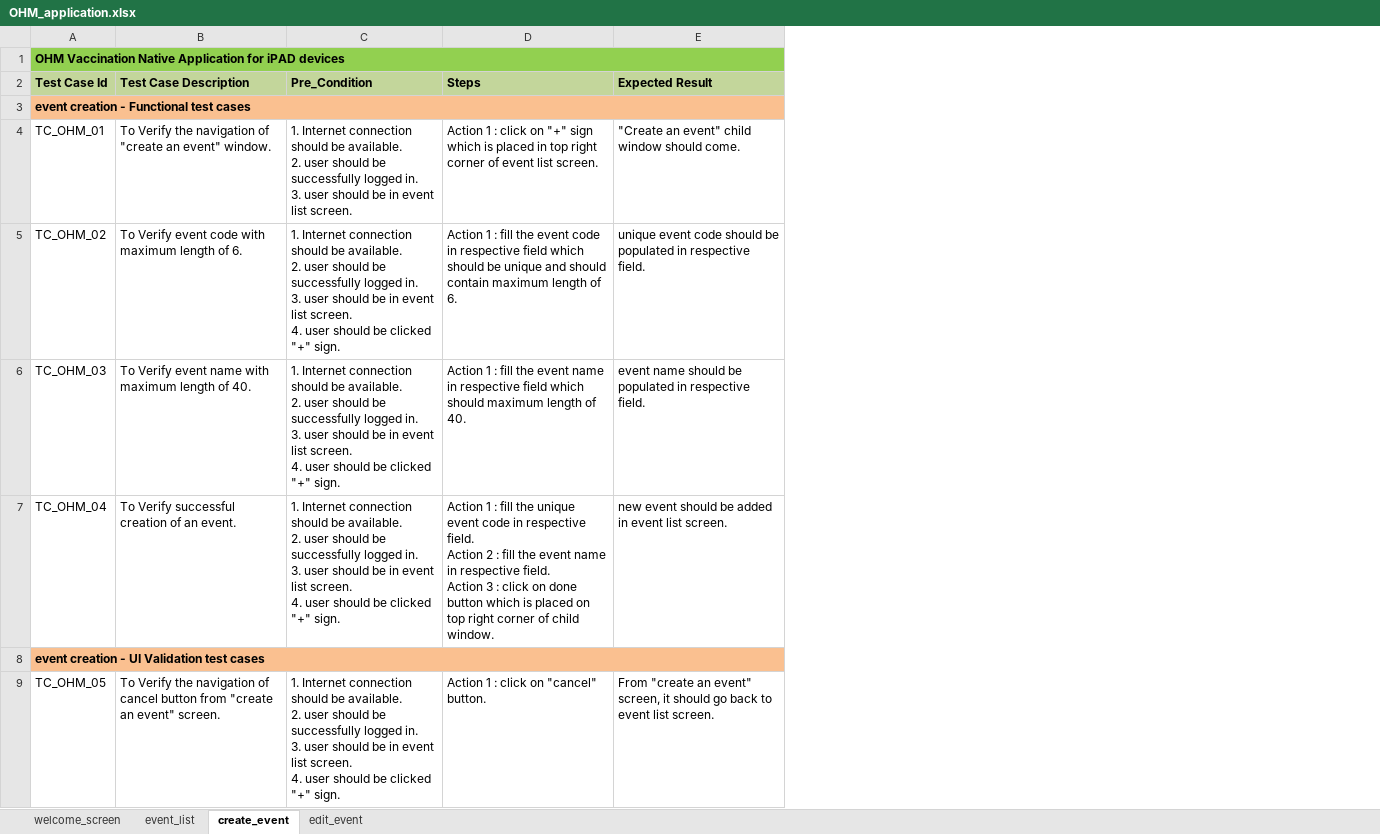
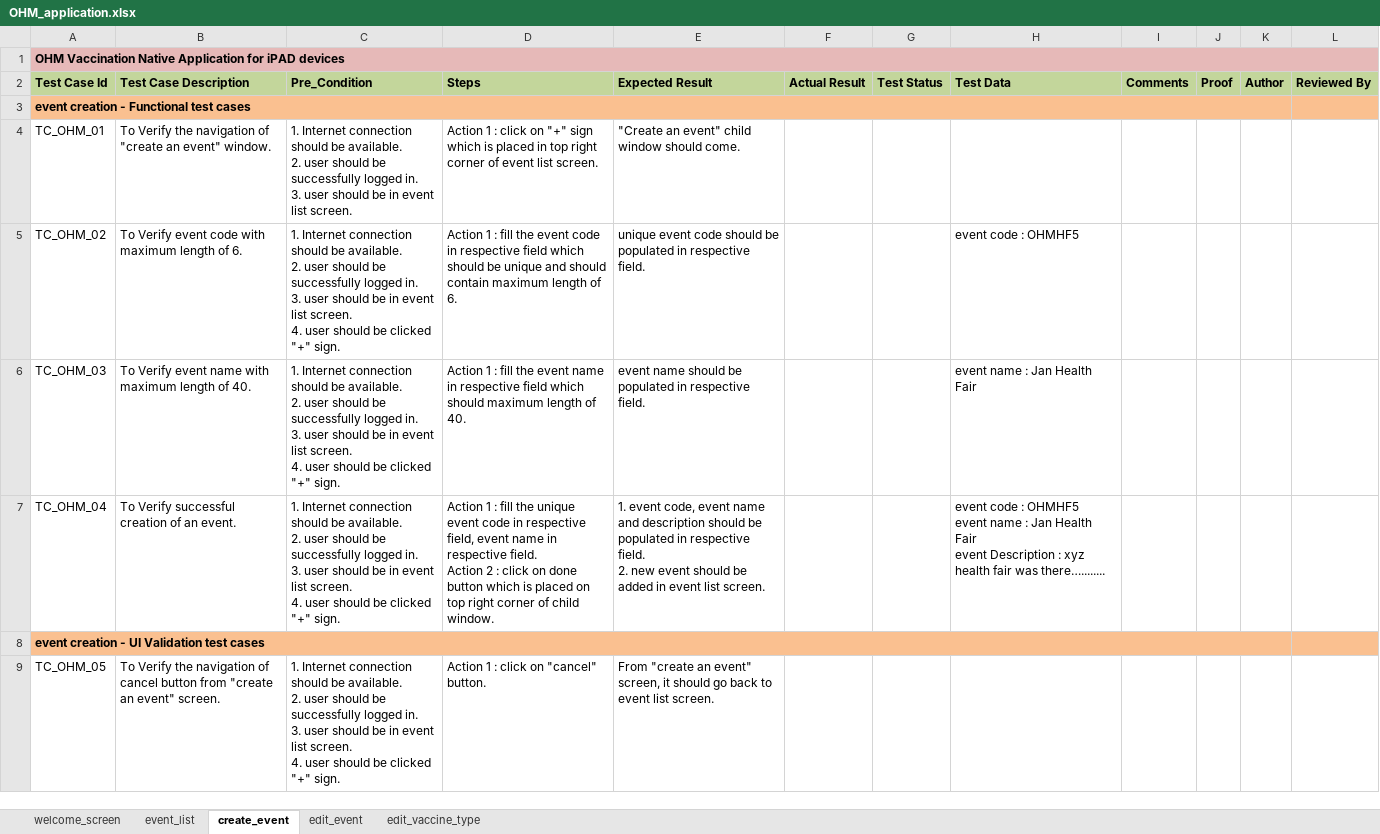
Before and after one commit to somi0213/vaccination_testcase, an Excel workbook: OHM_application.xlsx, sheet create_event, drawn as a sheet; only a part is shown; values as stored, in another font and other column widths than the file's, no borders; ↵ is a line break in a cell; the diff covers the shown part only; the diff names each change by its address in the sheet, - before the commit and + after, or states it on an @@ line.

```diff
--- a/OHM_application.xlsx (sheet create_event)
+++ b/OHM_application.xlsx (sheet create_event)
+sheet tab: edit_vaccine_type
+column F (Actual Result), empty
+column G (Test Status), empty
+column H (Test Data), rows 5-7: event code : OHMHF5 | event name : Jan Health Fair | event code : OHMHF5 ↵ event name : Jan Health Fair ↵ event Description : xyz health fair was there…........
+column I (Comments), empty
+column J (Proof), empty
+column K (Author), empty
+column L (Reviewed By), empty
-A1:E1 fill: #92D050
+A1:E1 fill: #E6B9B8
-D7 (Steps): …in respective field. ↵ Action 2 : fill the event name in respective field. ↵ Action 3 : click…
+D7 (Steps): …in respective field, event name in respective field. ↵ Action 2 : click…
-E7 (Expected Result): new event…
+E7 (Expected Result): 1. event code, event name and description should be populated in respective field. ↵ 2. new event…
```
Also changed, not shown: 1 added row elsewhere in this sheet, sheet welcome_screen, sheet event_list, sheet edit_event.
